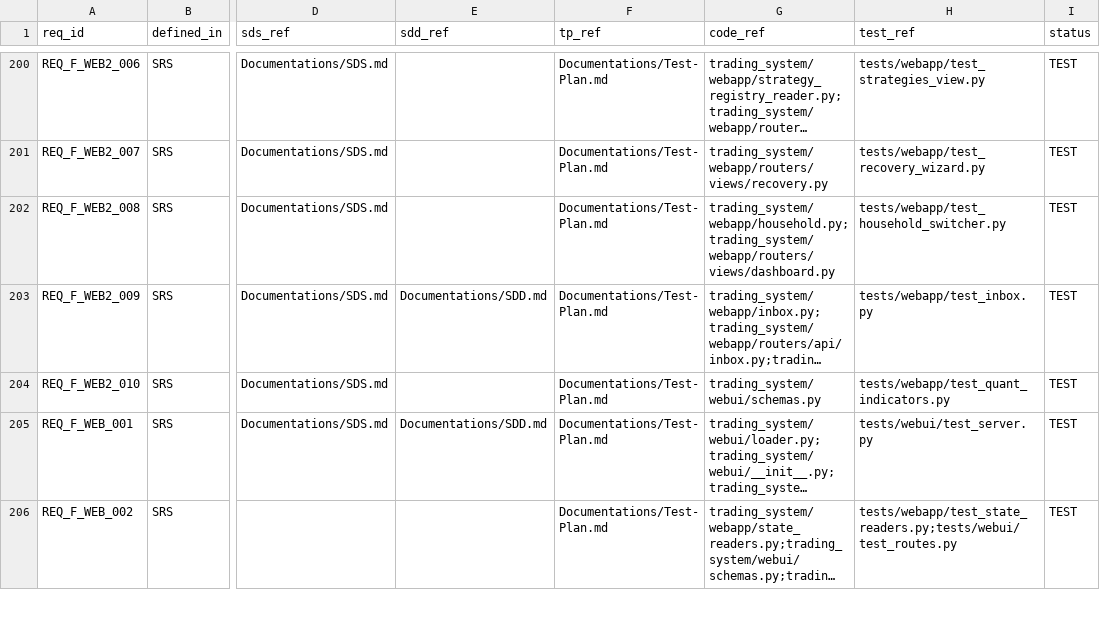
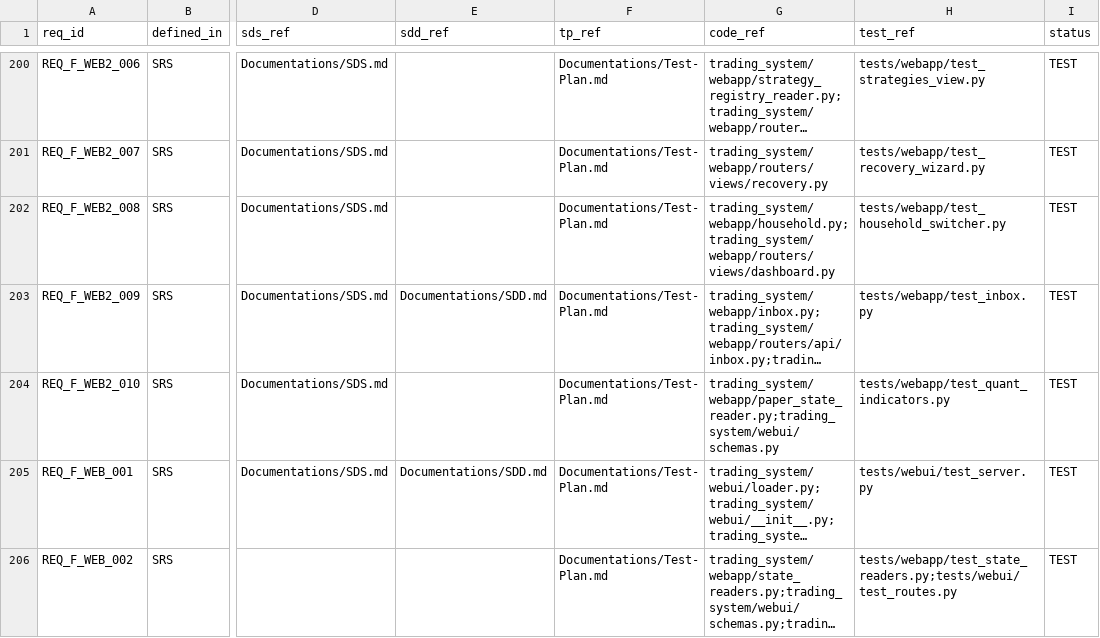
Before and after one commit to lfazio/trading-bot, a CSV file: docs/traceability.csv, drawn as a sheet; only a part is shown, gaps mark what is left out; long unchanged cells end in …; the diff names each change by its address in the sheet, - before the commit and + after, or states it on an @@ line.

```diff
--- a/docs/traceability.csv
+++ b/docs/traceability.csv
-G204 (code_ref): trading_system/webui/schemas.py
+G204 (code_ref): trading_system/webapp/paper_state_reader.py;trading_system/webui/schemas.py
```
Also changed, not shown: 3 other files.
